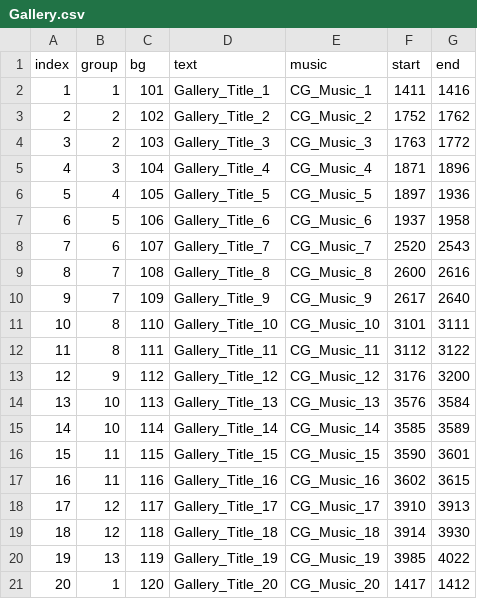
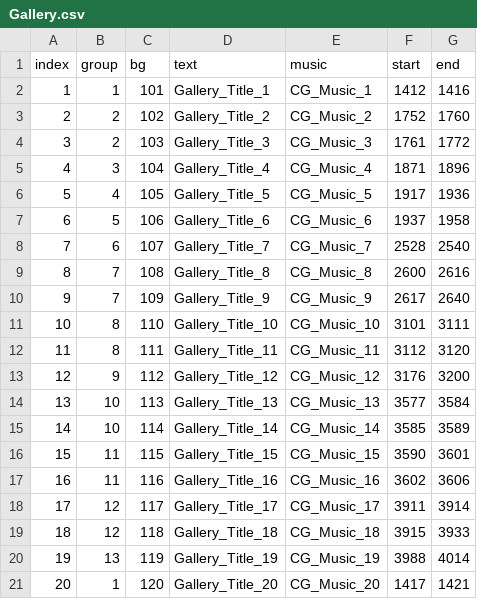
Before and after one commit to divecatmaster/Project_God, a CSV file: Assets/Resources/CSV/Gallery.csv, drawn as a sheet.

```diff
--- a/Assets/Resources/CSV/Gallery.csv
+++ b/Assets/Resources/CSV/Gallery.csv
@@ -1,9 +1,9 @@
 index,group,bg,text,music,start,end
-1,1,101,Gallery_Title_1,CG_Music_1,1411,1416
-2,2,102,Gallery_Title_2,CG_Music_2,1752,1762
-3,2,103,Gallery_Title_3,CG_Music_3,1763,1772
+1,1,101,Gallery_Title_1,CG_Music_1,1412,1416
+2,2,102,Gallery_Title_2,CG_Music_2,1752,1760
+3,2,103,Gallery_Title_3,CG_Music_3,1761,1772
 4,3,104,Gallery_Title_4,CG_Music_4,1871,1896
-5,4,105,Gallery_Title_5,CG_Music_5,1897,1936
+5,4,105,Gallery_Title_5,CG_Music_5,1917,1936
 6,5,106,Gallery_Title_6,CG_Music_6,1937,1958
-7,6,107,Gallery_Title_7,CG_Music_7,2520,2543
+7,6,107,Gallery_Title_7,CG_Music_7,2528,2540
 8,7,108,Gallery_Title_8,CG_Music_8,2600,2616
@@ -11,11 +11,11 @@ index,group,bg,text,music,start,end
 10,8,110,Gallery_Title_10,CG_Music_10,3101,3111
-11,8,111,Gallery_Title_11,CG_Music_11,3112,3122
+11,8,111,Gallery_Title_11,CG_Music_11,3112,3120
 12,9,112,Gallery_Title_12,CG_Music_12,3176,3200
-13,10,113,Gallery_Title_13,CG_Music_13,3576,3584
+13,10,113,Gallery_Title_13,CG_Music_13,3577,3584
 14,10,114,Gallery_Title_14,CG_Music_14,3585,3589
 15,11,115,Gallery_Title_15,CG_Music_15,3590,3601
-16,11,116,Gallery_Title_16,CG_Music_16,3602,3615
-17,12,117,Gallery_Title_17,CG_Music_17,3910,3913
-18,12,118,Gallery_Title_18,CG_Music_18,3914,3930
-19,13,119,Gallery_Title_19,CG_Music_19,3985,4022
-20,1,120,Gallery_Title_20,CG_Music_20,1417,1412
+16,11,116,Gallery_Title_16,CG_Music_16,3602,3606
+17,12,117,Gallery_Title_17,CG_Music_17,3911,3914
+18,12,118,Gallery_Title_18,CG_Music_18,3915,3933
+19,13,119,Gallery_Title_19,CG_Music_19,3988,4014
+20,1,120,Gallery_Title_20,CG_Music_20,1417,1421
```
Also changed, not shown: 1 other file.
